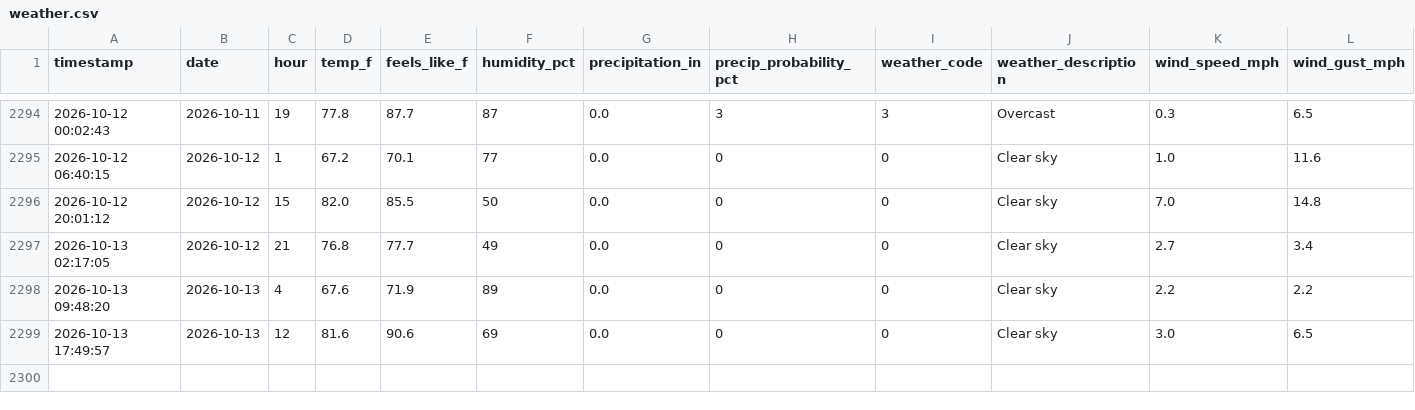
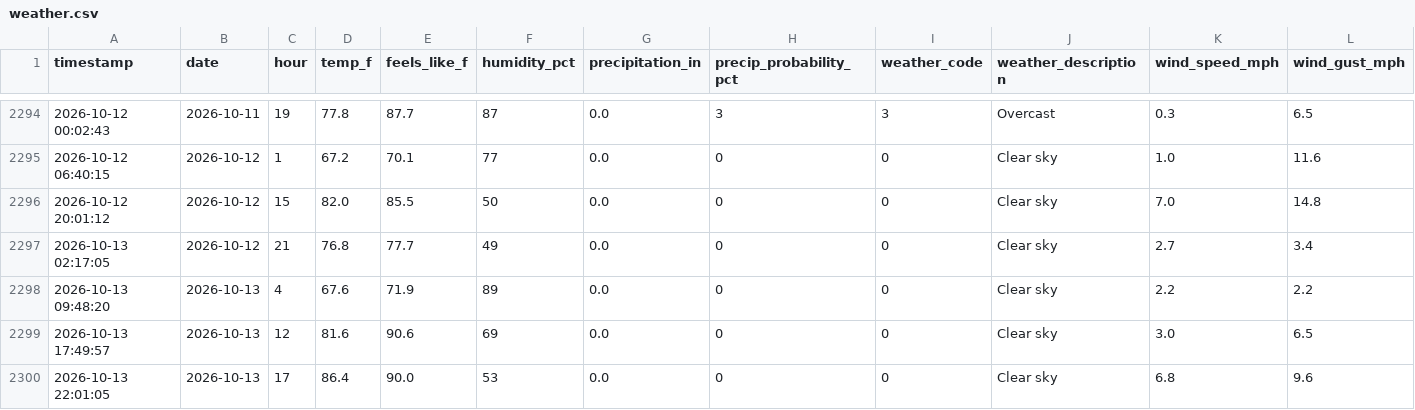
Before and after one commit to PAndrewTurner/Ride_Waittimes, a CSV file: data/weather.csv, drawn as a sheet; only a part is shown, gaps mark what is left out; rows hold the shown columns only; the diff names each change by its address in the sheet, - before the commit and + after, or states it on an @@ line.

```diff
--- a/data/weather.csv
+++ b/data/weather.csv
+row 2300: 2026-10-13 22:01:05 | 2026-10-13 | 17 | 86.4 | 90.0 | 53 | 0.0 | 0 | 0 | Clear sky | 6.8 | 9.6
```
Also changed, not shown: data/park_hours.csv, 1 other file.
